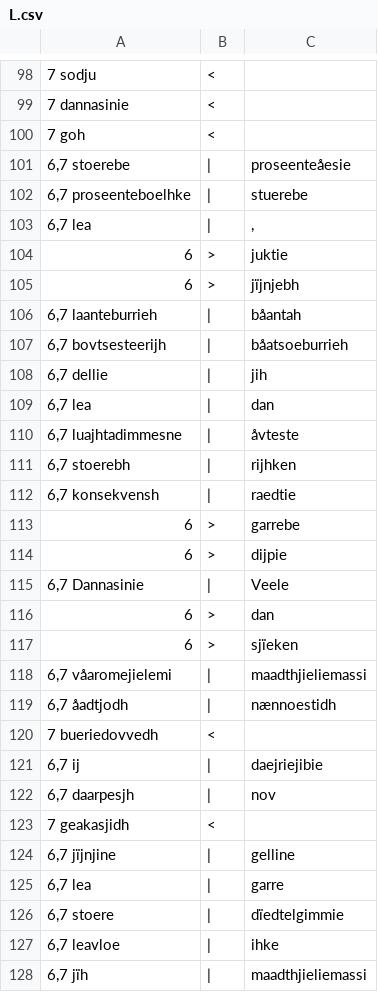
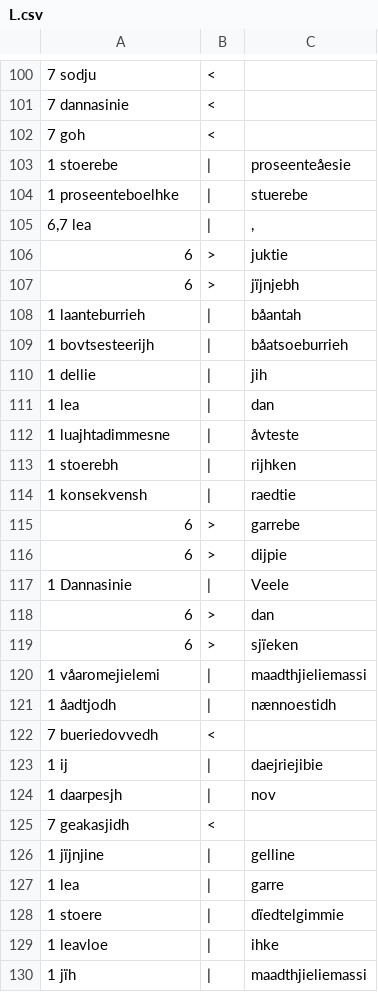
Before and after one commit to apertium/apertium-sme-sma, a CSV file: texts/eval/2016/wer_per/L.csv, drawn as a sheet; only a part is shown, gaps mark what is left out; addresses are those after the commit; the diff covers the shown part only; the diff names each change by its address in the sheet, - before the commit and + after, or states it on an @@ line.

```diff
--- a/texts/eval/2016/wer_per/L.csv
+++ b/texts/eval/2016/wer_per/L.csv
-A103: 6,7 stoerebe
+A103: 1 stoerebe
-A104: 6,7 proseenteboelhke
+A104: 1 proseenteboelhke
-A108: 6,7 laanteburrieh
+A108: 1 laanteburrieh
-A109: 6,7 bovtsesteerijh
+A109: 1 bovtsesteerijh
-A110: 6,7 dellie
+A110: 1 dellie
-A111: 6,7 lea
+A111: 1 lea
-A112: 6,7 luajhtadimmesne
+A112: 1 luajhtadimmesne
-A113: 6,7 stoerebh
+A113: 1 stoerebh
-A114: 6,7 konsekvensh
+A114: 1 konsekvensh
-A117: 6,7 Dannasinie
+A117: 1 Dannasinie
-A120: 6,7 våaromejielemi
+A120: 1 våaromejielemi
-A121: 6,7 åadtjodh
+A121: 1 åadtjodh
-A123: 6,7 ij
+A123: 1 ij
-A124: 6,7 daarpesjh
+A124: 1 daarpesjh
-A126: 6,7 jïjnjine
+A126: 1 jïjnjine
-A127: 6,7 lea
+A127: 1 lea
-A128: 6,7 stoere
+A128: 1 stoere
-A129: 6,7 leavloe
+A129: 1 leavloe
-A130: 6,7 jïh
+A130: 1 jïh
```
Also changed, not shown: 2 added rows and 6 edited cells elsewhere in this file, texts/eval/2016/wer_per/E.csv, texts/eval/2016/wer_per/P.csv.
